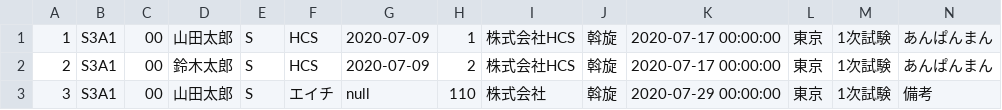
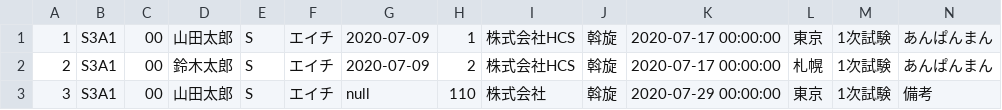
Before and after one commit to ryosei1234/jobManagement, a CSV file: list.csv, drawn as a sheet.

```diff
--- a/list.csv
+++ b/list.csv
@@ -1,3 +1,3 @@
-1,S3A1,00,山田太郎,S,HCS,2020-07-09,1,株式会社HCS,斡旋,2020-07-17 00:00:00,東京,1次試験,あんぱんまん
-2,S3A1,00,鈴木太郎,S,HCS,2020-07-09,2,株式会社HCS,斡旋,2020-07-17 00:00:00,東京,1次試験,あんぱんまん
+1,S3A1,00,山田太郎,S,エイチ,2020-07-09,1,株式会社HCS,斡旋,2020-07-17 00:00:00,東京,1次試験,あんぱんまん
+2,S3A1,00,鈴木太郎,S,エイチ,2020-07-09,2,株式会社HCS,斡旋,2020-07-17 00:00:00,札幌,1次試験,あんぱんまん
 3,S3A1,00,山田太郎,S,エイチ,null,110,株式会社,斡旋,2020-07-29 00:00:00,東京,1次試験,備考
```
Also changed, not shown: 4 other files.
